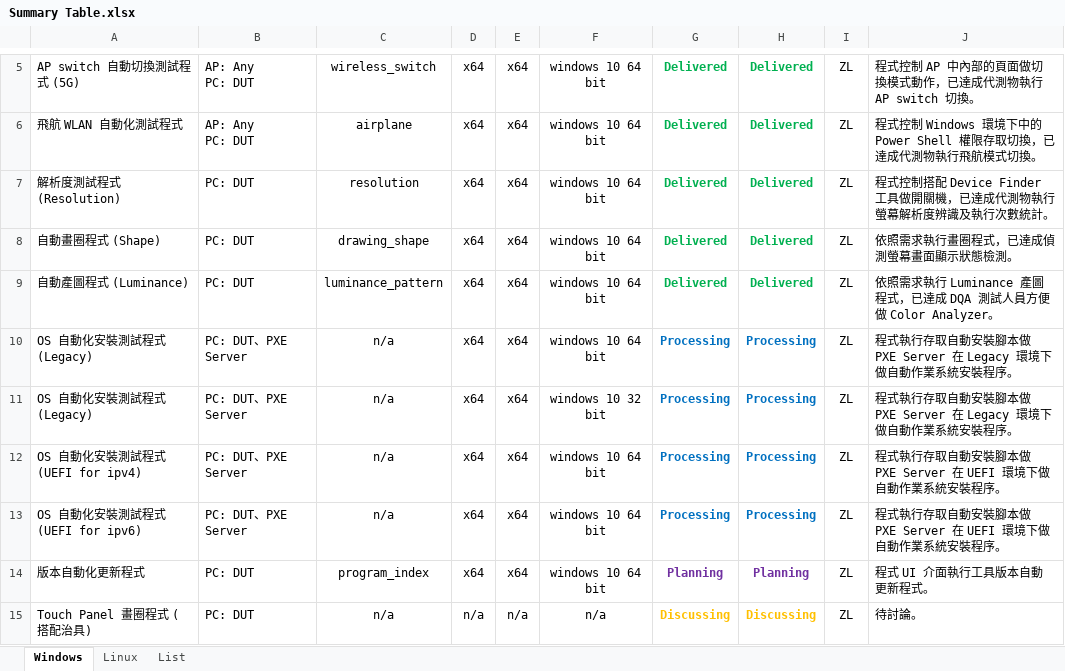
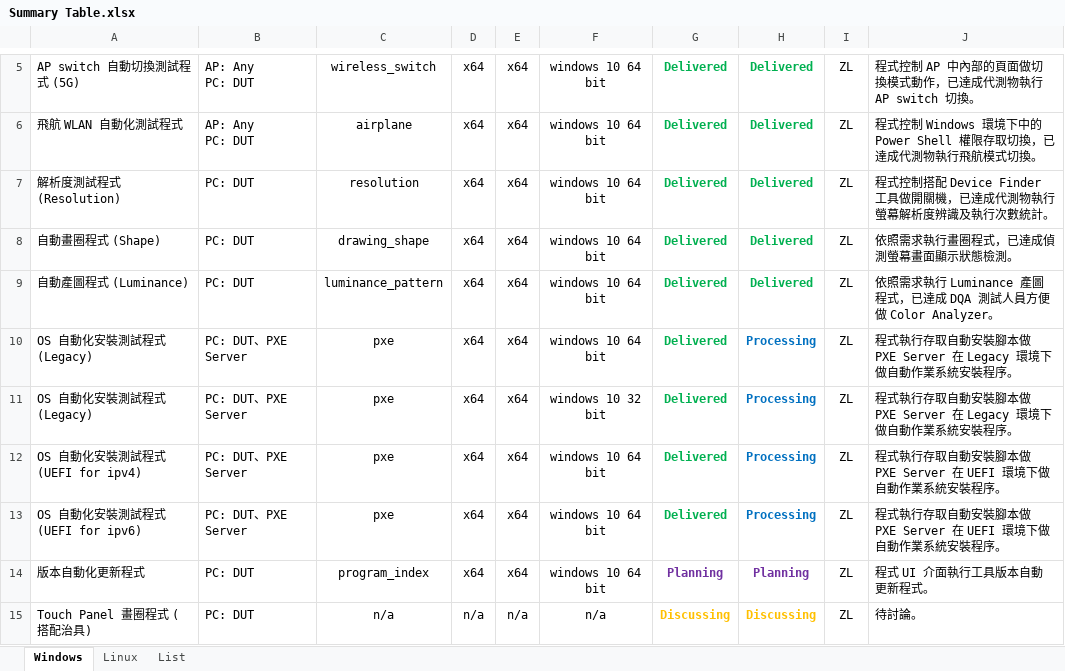
Before and after one commit to jackiejay888/automation, an Excel workbook: Summary Table.xlsx, sheet Windows, drawn as a sheet; only a part is shown, gaps mark what is left out; values as stored, in another font and other column widths than the file's, no borders; table styles not drawn; the diff names each change by its address in the sheet, - before the commit and + after, or states it on an @@ line.

```diff
--- a/Summary Table.xlsx (sheet Windows)
+++ b/Summary Table.xlsx (sheet Windows)
-C10:C13: n/a
+C10:C13: pxe
-G10:G13: Processing
+G10:G13: Delivered
-G10:G13 text colour: #0070C0
+G10:G13 text colour: #00B050
```
Also changed, not shown: 9 other files.
